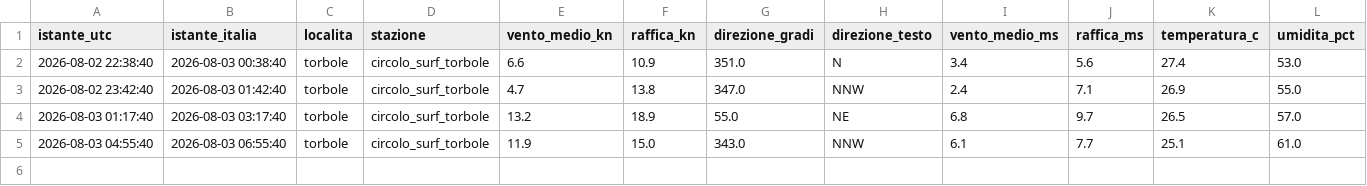
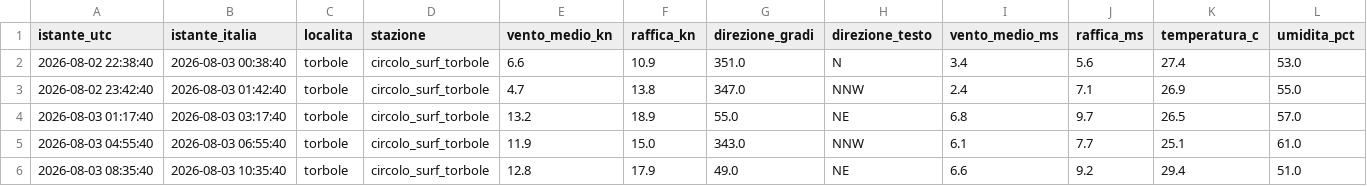
Before and after one commit to gimasc/ventogarda, a CSV file: data/storico/reale/misure_2026-08-03.csv, drawn as a sheet; only a part is shown; rows hold the shown columns only; the diff names each change by its address in the sheet, - before the commit and + after, or states it on an @@ line.

```diff
--- a/data/storico/reale/misure_2026-08-03.csv
+++ b/data/storico/reale/misure_2026-08-03.csv
+row 6: 2026-08-03 08:35:40 | 2026-08-03 10:35:40 | torbole | circolo_surf_torbole | 12.8 | 17.9 | 49.0 | NE | 6.6 | 9.2 | 29.4 | 51.0
```
Also changed, not shown: 2 other files.
